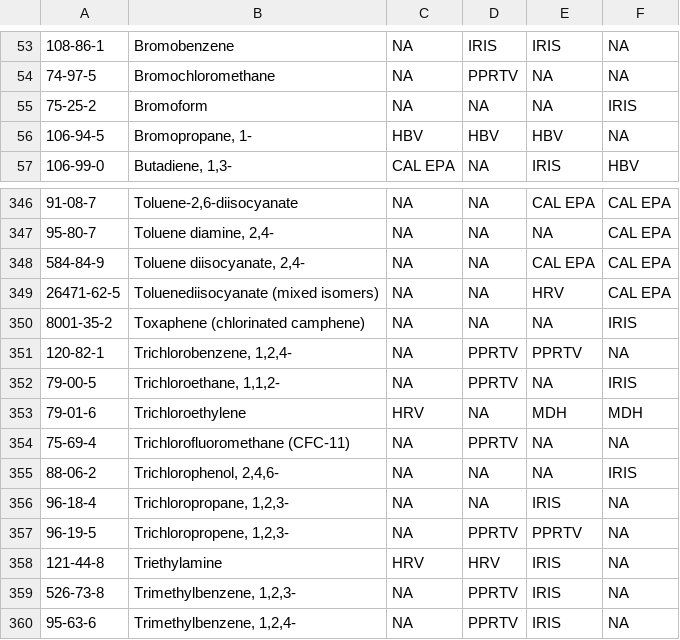
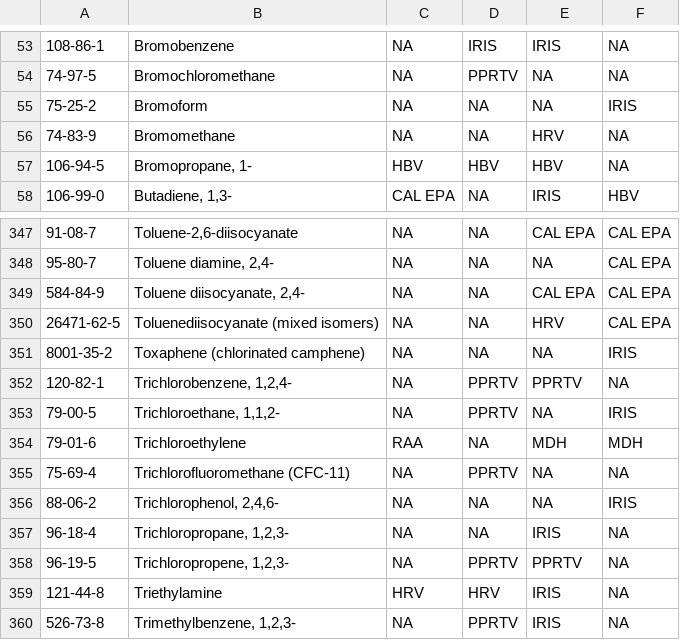
Before and after one commit to MPCA-air/health-values, a CSV file: air_IHB_references.csv, drawn as a sheet; only a part is shown, gaps mark what is left out; the shorter side is filled out with more unchanged rows; addresses are those after the commit; the diff names each change by its address in the sheet, - before the commit and + after, or states it on an @@ line.

Commit message:
Update air_IHB_references.csv

```diff
--- a/air_IHB_references.csv
+++ b/air_IHB_references.csv
+row 56: 74-83-9 | Bromomethane | NA | NA | HRV | NA
-C354: HRV
+C354: RAA
```
